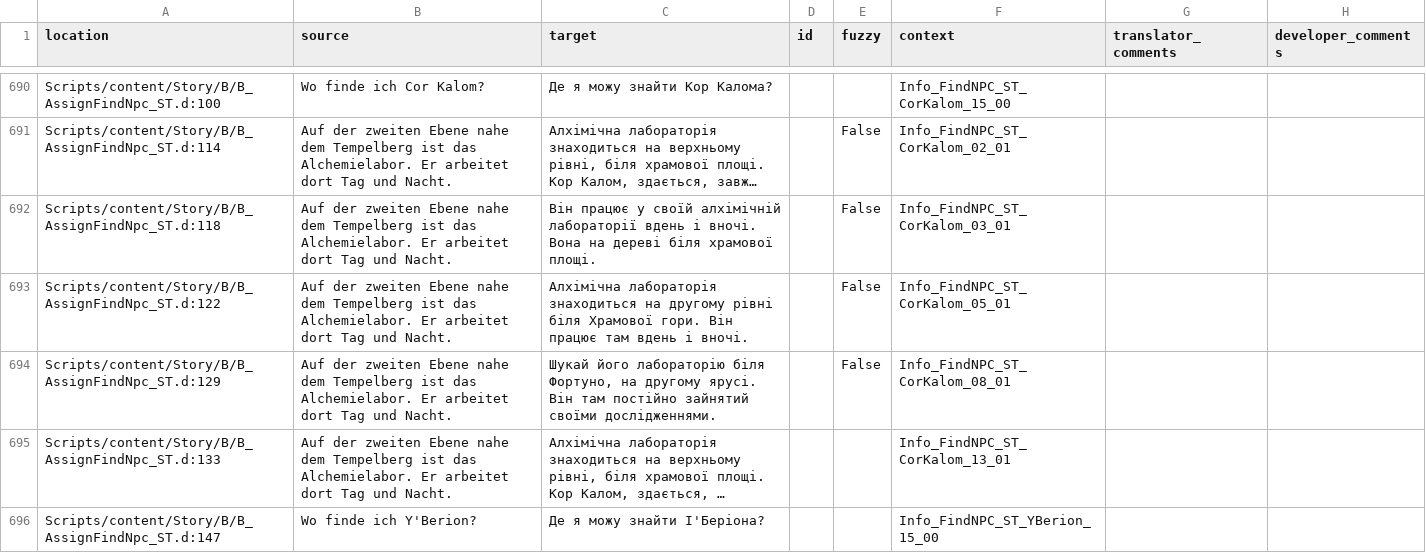
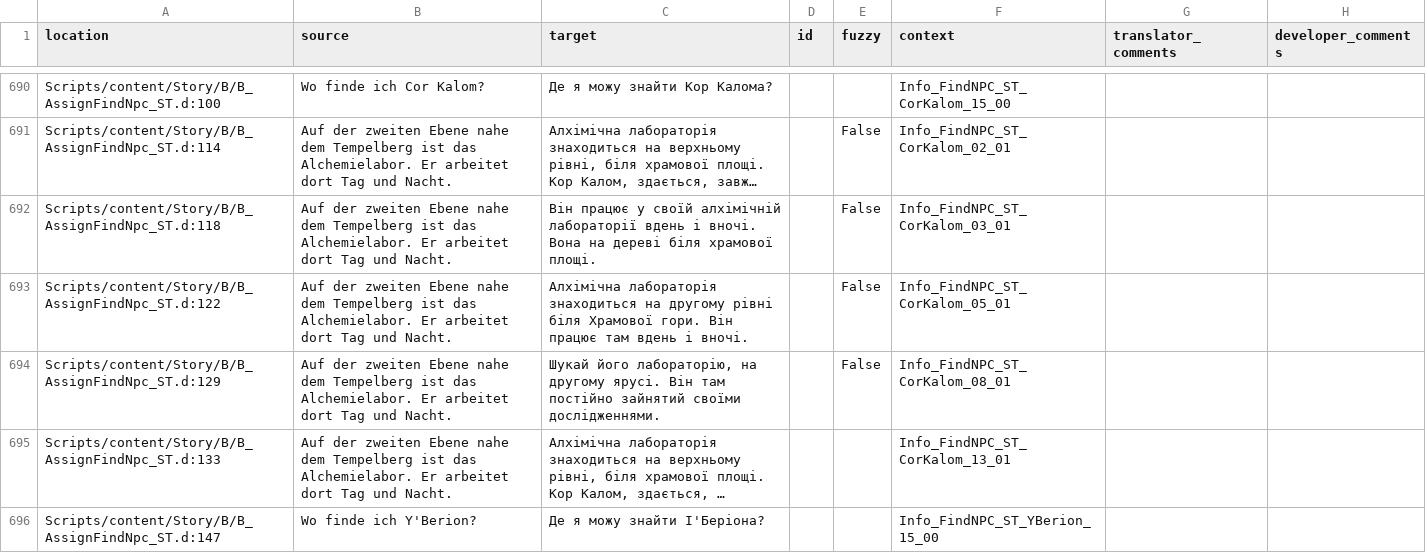
Before and after one commit to VaanaCZ/Gothic-1-localization, a CSV file: .translations/uk/Dia_Ambient.csv, drawn as a sheet; only a part is shown, gaps mark what is left out; long unchanged cells end in …; the diff covers the shown part only; the diff names each change by its address in the sheet, - before the commit and + after, or states it on an @@ line.

```diff
--- a/.translations/uk/Dia_Ambient.csv
+++ b/.translations/uk/Dia_Ambient.csv
-C694 (target): Шукай його лабораторію біля Фортуно, на другому…
+C694 (target): Шукай його лабораторію, на другому…
```
Also changed, not shown: 6 edited cells elsewhere in this file.
